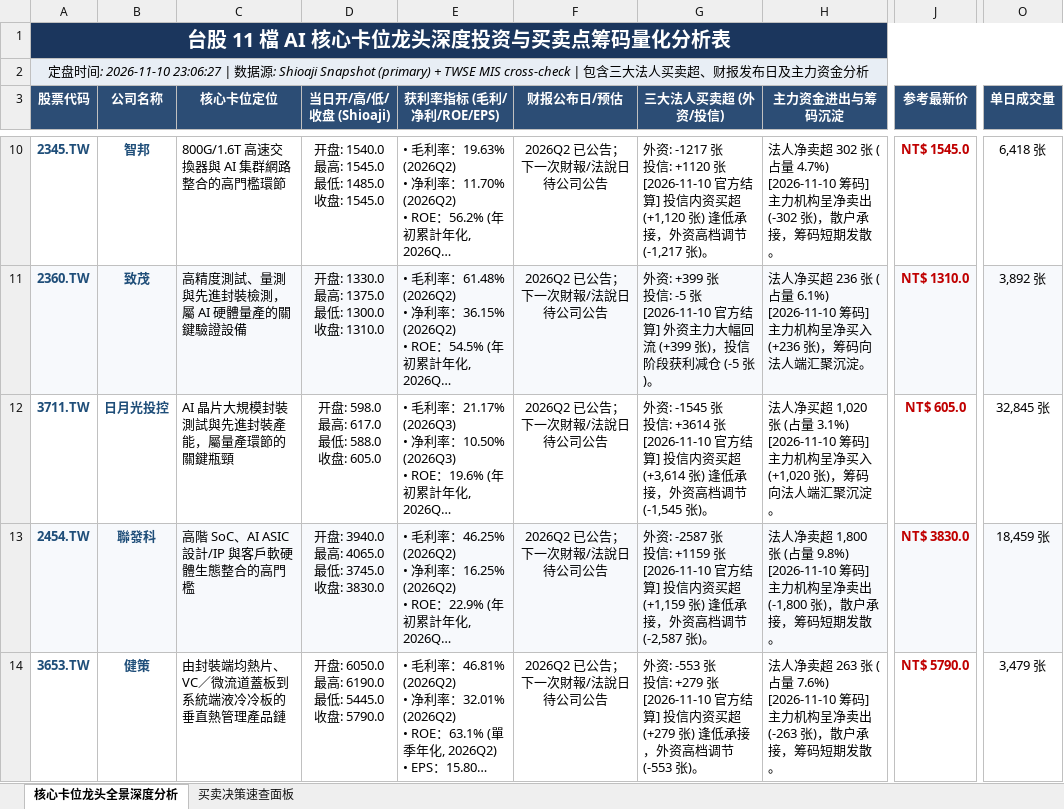
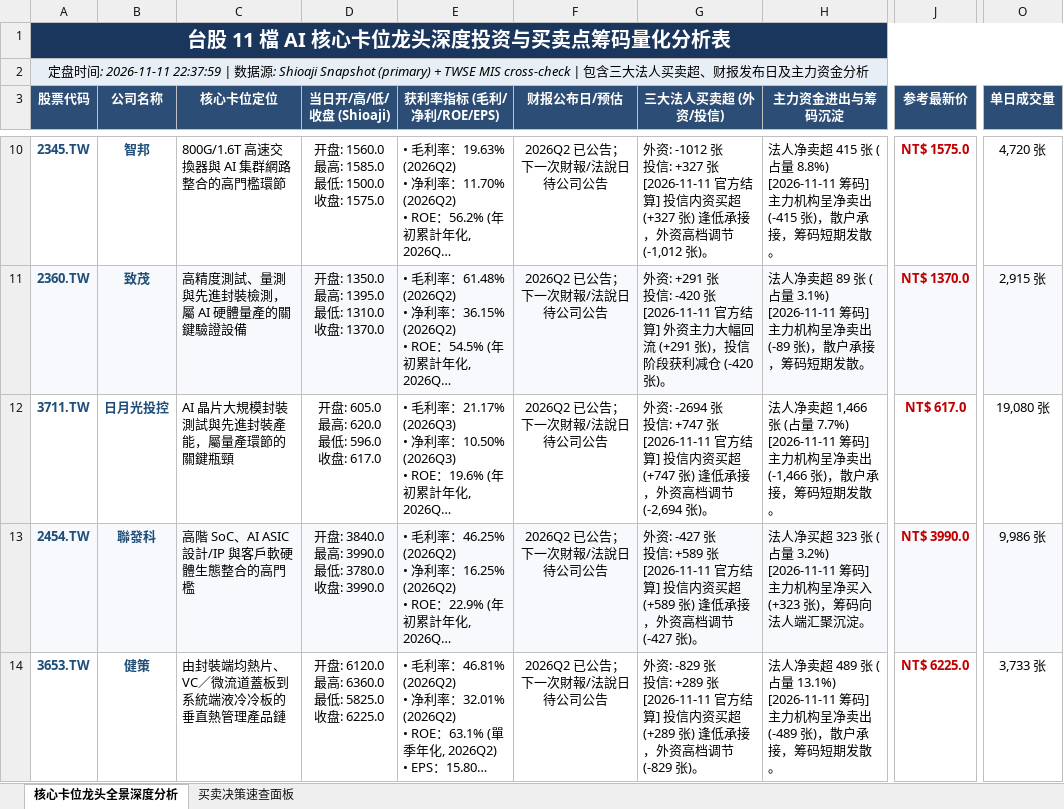
Before and after one commit to TonyTCFu/taiwan-stock-analysis, an Excel workbook: 台股 5 大 AI 核心卡位龙头深度投资与买卖点筹码量化分析表.xlsx, sheet 核心卡位龙头全景深度分析, drawn as a sheet; only a part is shown, gaps mark what is left out; long unchanged cells end in …; values as stored, in another font and other column widths than the file's, no borders; ↵ is a line break in a cell; the diff covers the shown part only; the diff names each change by its address in the sheet, - before the commit and + after, or states it on an @@ line.

```diff
--- a/台股 5 大 AI 核心卡位龙头深度投资与买卖点筹码量化分析表.xlsx (sheet 核心卡位龙头全景深度分析)
+++ b/台股 5 大 AI 核心卡位龙头深度投资与买卖点筹码量化分析表.xlsx (sheet 核心卡位龙头全景深度分析)
-A2 (股票代码): …间: 2026-11-10 23:06:27 | 数…
+A2 (股票代码): …间: 2026-11-11 22:37:59 | 数…
-D10 (当日开/高/低/收盘 (Shioaji)): 开盘: 1540.0 ↵ 最高: 1545.0 ↵ 最低: 1485.0 ↵ 收盘: 1545.0
+D10 (当日开/高/低/收盘 (Shioaji)): 开盘: 1560.0 ↵ 最高: 1585.0 ↵ 最低: 1500.0 ↵ 收盘: 1575.0
-G10 (三大法人买卖超 (外资/投信)): 外资: -1217 张 ↵ 投信: +1120 张 ↵ [2026-11-10 官方结算] 投信内资买超 (+1,120 张) 逢低承接，外资高档调节 (-1,217 张)。
+G10 (三大法人买卖超 (外资/投信)): 外资: -1012 张 ↵ 投信: +327 张 ↵ [2026-11-11 官方结算] 投信内资买超 (+327 张) 逢低承接，外资高档调节 (-1,012 张)。
-H10 (主力资金进出与筹码沉淀): …净卖超 302 张 (占量 4.7%) ↵ [2026-11-10 筹码] 主力机构呈净卖出 (-302 张)，散…
+H10 (主力资金进出与筹码沉淀): …净卖超 415 张 (占量 8.8%) ↵ [2026-11-11 筹码] 主力机构呈净卖出 (-415 张)，散…
-J10 (参考最新价): NT$ 1545.0
+J10 (参考最新价): NT$ 1575.0
-O10 (单日成交量): 6,418 张
+O10 (单日成交量): 4,720 张
-D11 (当日开/高/低/收盘 (Shioaji)): 开盘: 1330.0 ↵ 最高: 1375.0 ↵ 最低: 1300.0 ↵ 收盘: 1310.0
+D11 (当日开/高/低/收盘 (Shioaji)): 开盘: 1350.0 ↵ 最高: 1395.0 ↵ 最低: 1310.0 ↵ 收盘: 1370.0
-G11 (三大法人买卖超 (外资/投信)): 外资: +399 张 ↵ 投信: -5 张 ↵ [2026-11-10 官方结算] 外资主力大幅回流 (+399 张)，投信阶段获利减仓 (-5 张)。
+G11 (三大法人买卖超 (外资/投信)): 外资: +291 张 ↵ 投信: -420 张 ↵ [2026-11-11 官方结算] 外资主力大幅回流 (+291 张)，投信阶段获利减仓 (-420 张)。
-H11 (主力资金进出与筹码沉淀): 法人净买超 236 张 (占量 6.1%) ↵ [2026-11-10 筹码] 主力机构呈净买入 (+236 张)，筹码向法人端汇聚沉淀。
+H11 (主力资金进出与筹码沉淀): 法人净卖超 89 张 (占量 3.1%) ↵ [2026-11-11 筹码] 主力机构呈净卖出 (-89 张)，散户承接，筹码短期发散。
-J11 (参考最新价): NT$ 1310.0
+J11 (参考最新价): NT$ 1370.0
-O11 (单日成交量): 3,892 张
+O11 (单日成交量): 2,915 张
-D12 (当日开/高/低/收盘 (Shioaji)): 开盘: 598.0 ↵ 最高: 617.0 ↵ 最低: 588.0 ↵ 收盘: 605.0
+D12 (当日开/高/低/收盘 (Shioaji)): 开盘: 605.0 ↵ 最高: 620.0 ↵ 最低: 596.0 ↵ 收盘: 617.0
-G12 (三大法人买卖超 (外资/投信)): 外资: -1545 张 ↵ 投信: +3614 张 ↵ [2026-11-10 官方结算] 投信内资买超 (+3,614 张) 逢低承接，外资高档调节 (-1,545 张)。
+G12 (三大法人买卖超 (外资/投信)): 外资: -2694 张 ↵ 投信: +747 张 ↵ [2026-11-11 官方结算] 投信内资买超 (+747 张) 逢低承接，外资高档调节 (-2,694 张)。
-H12 (主力资金进出与筹码沉淀): 法人净买超 1,020 张 (占量 3.1%) ↵ [2026-11-10 筹码] 主力机构呈净买入 (+1,020 张)，筹码向法人端汇聚沉淀。
+H12 (主力资金进出与筹码沉淀): 法人净卖超 1,466 张 (占量 7.7%) ↵ [2026-11-11 筹码] 主力机构呈净卖出 (-1,466 张)，散户承接，筹码短期发散。
-J12 (参考最新价): NT$ 605.0
+J12 (参考最新价): NT$ 617.0
-O12 (单日成交量): 32,845 张
+O12 (单日成交量): 19,080 张
-D13 (当日开/高/低/收盘 (Shioaji)): 开盘: 3940.0 ↵ 最高: 4065.0 ↵ 最低: 3745.0 ↵ 收盘: 3830.0
+D13 (当日开/高/低/收盘 (Shioaji)): 开盘: 3840.0 ↵ 最高: 3990.0 ↵ 最低: 3780.0 ↵ 收盘: 3990.0
-G13 (三大法人买卖超 (外资/投信)): 外资: -2587 张 ↵ 投信: +1159 张 ↵ [2026-11-10 官方结算] 投信内资买超 (+1,159 张) 逢低承接，外资高档调节 (-2,587 张)。
+G13 (三大法人买卖超 (外资/投信)): 外资: -427 张 ↵ 投信: +589 张 ↵ [2026-11-11 官方结算] 投信内资买超 (+589 张) 逢低承接，外资高档调节 (-427 张)。
-H13 (主力资金进出与筹码沉淀): 法人净卖超 1,800 张 (占量 9.8%) ↵ [2026-11-10 筹码] 主力机构呈净卖出 (-1,800 张)，散户承接，筹码短期发散。
+H13 (主力资金进出与筹码沉淀): 法人净买超 323 张 (占量 3.2%) ↵ [2026-11-11 筹码] 主力机构呈净买入 (+323 张)，筹码向法人端汇聚沉淀。
-J13 (参考最新价): NT$ 3830.0
+J13 (参考最新价): NT$ 3990.0
-O13 (单日成交量): 18,459 张
+O13 (单日成交量): 9,986 张
-D14 (当日开/高/低/收盘 (Shioaji)): 开盘: 6050.0 ↵ 最高: 6190.0 ↵ 最低: 5445.0 ↵ 收盘: 5790.0
+D14 (当日开/高/低/收盘 (Shioaji)): 开盘: 6120.0 ↵ 最高: 6360.0 ↵ 最低: 5825.0 ↵ 收盘: 6225.0
-G14 (三大法人买卖超 (外资/投信)): 外资: -553 张 ↵ 投信: +279 张 ↵ [2026-11-10 官方结算] 投信内资买超 (+279 张) 逢低承接，外资高档调节 (-553 张)。
+G14 (三大法人买卖超 (外资/投信)): 外资: -829 张 ↵ 投信: +289 张 ↵ [2026-11-11 官方结算] 投信内资买超 (+289 张) 逢低承接，外资高档调节 (-829 张)。
-H14 (主力资金进出与筹码沉淀): …净卖超 263 张 (占量 7.6%) ↵ [2026-11-10 筹码] 主力机构呈净卖出 (-263 张)，散…
+H14 (主力资金进出与筹码沉淀): …净卖超 489 张 (占量 13.1%) ↵ [2026-11-11 筹码] 主力机构呈净卖出 (-489 张)，散…
-J14 (参考最新价): NT$ 5790.0
+J14 (参考最新价): NT$ 6225.0
-O14 (单日成交量): 3,479 张
+O14 (单日成交量): 3,733 张
```
Also changed, not shown: 32 edited cells elsewhere in this sheet, sheet 买卖决策速查面板, 1 other file.
